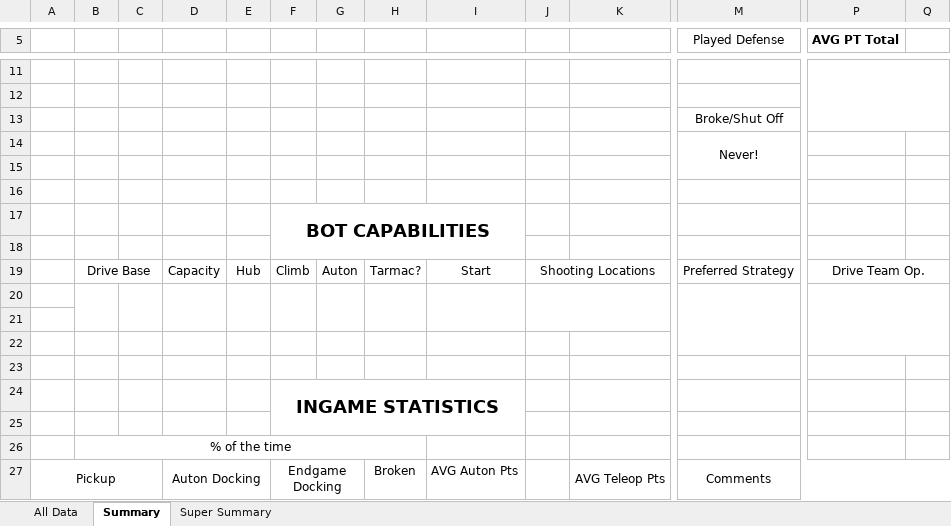
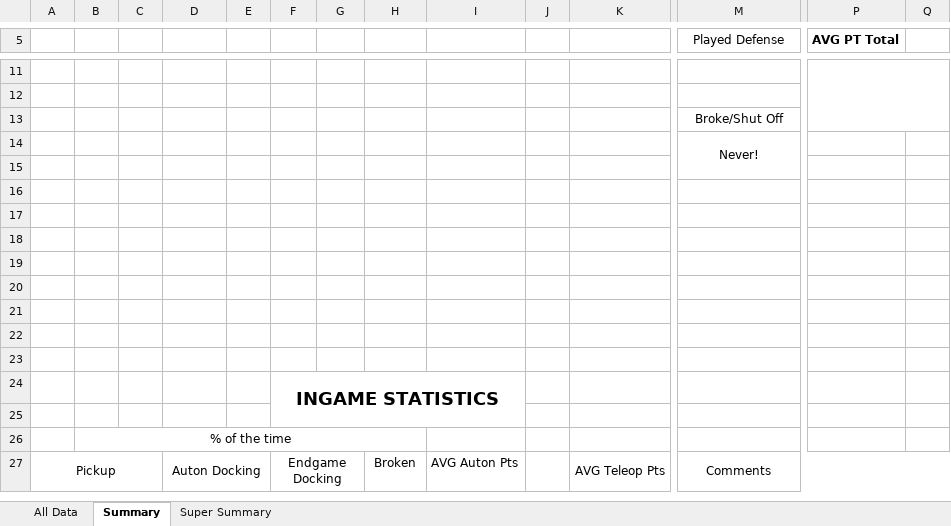
Before and after one commit to robovikings2607/2607-scouting-app-data-presentation, an Excel workbook: scouting_app_data_interface.xlsx, sheet Summary, drawn as a sheet; only a part is shown, gaps mark what is left out; values as stored, in another font and other column widths than the file's, no borders; charts and pictures and conditional formats not drawn; removed rows and columns are numbered as before the commit, all else as after; rows hold the shown columns only; the diff names each change by its address in the sheet, - before the commit and + after, or states it on an @@ line.

Commit message:
Add files via upload

```diff
--- a/scouting_app_data_interface.xlsx (sheet Summary)
+++ b/scouting_app_data_interface.xlsx (sheet Summary)
-F17: BOT CAPABILITIES
+F17: (empty)
-F17:I18 merged
-row 19:  | Drive Base |  | Capacity | Hub | Climb | Auton | Tarmac? | Start | Shooting Locations |  | Preferred Strategy | Drive Team Op.
+row 19: (empty)
-B20:B21 merged
-C20:C21 merged
-D20:D21 merged
-E20:E21 merged
-F20:F21 merged
-G20:G21 merged
-H20:H21 merged
-I20:I21 merged
-J20:L21 merged
-M20:O22 merged
-P20:Q22 merged
```
Also changed, not shown: sheet Super Summary.
